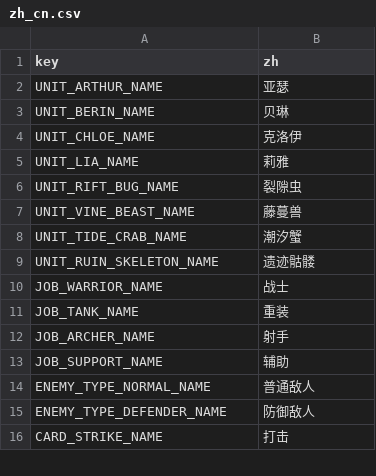
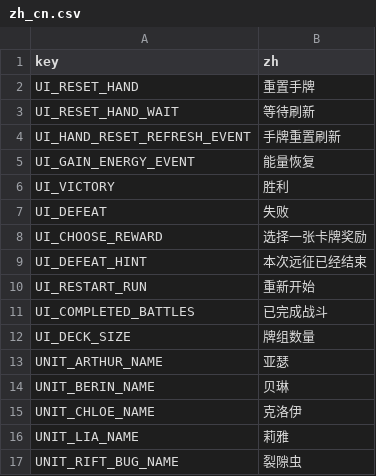
Before and after one commit to shermes617/new-cardgame, a CSV file: localization/zh_cn.csv, drawn as a sheet; only a part is shown; the shorter side is filled out with more unchanged rows.

```diff
--- a/localization/zh_cn.csv
+++ b/localization/zh_cn.csv
@@ -1,2 +1,13 @@
 key,zh
+UI_RESET_HAND,重置手牌
+UI_RESET_HAND_WAIT,等待刷新
+UI_HAND_RESET_REFRESH_EVENT,手牌重置刷新
+UI_GAIN_ENERGY_EVENT,能量恢复
+UI_VICTORY,胜利
+UI_DEFEAT,失败
+UI_CHOOSE_REWARD,选择一张卡牌奖励
+UI_DEFEAT_HINT,本次远征已经结束
+UI_RESTART_RUN,重新开始
+UI_COMPLETED_BATTLES,已完成战斗
+UI_DECK_SIZE,牌组数量
 UNIT_ARTHUR_NAME,亚瑟
```
Also changed, not shown: localization/en.csv, 47 other files.
